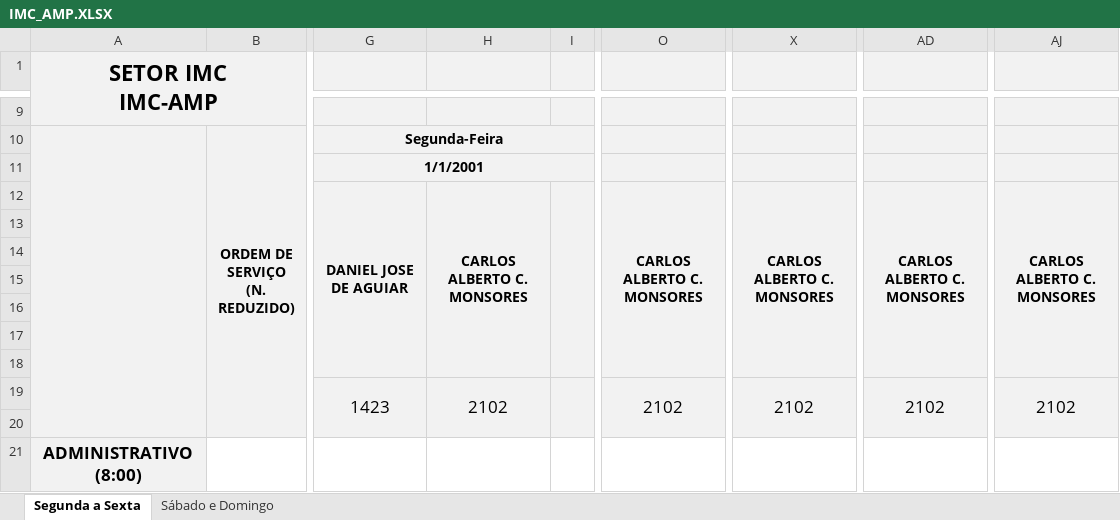
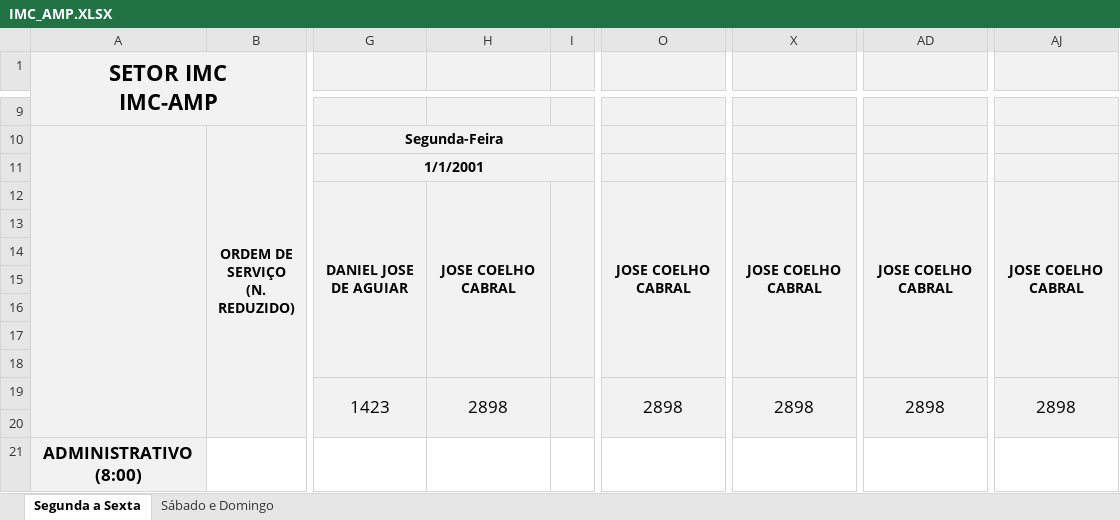
Before and after one commit to flipbit03/sisaprop, an Excel workbook: outputs/sisaprophelper#autoaprop/autoapropxlsx/IMC_AMP.XLSX, sheet Segunda a Sexta, drawn as a sheet; only a part is shown, gaps mark what is left out; values as stored, in another font and other column widths than the file's, no borders; the diff names each change by its address in the sheet, - before the commit and + after, or states it on an @@ line.

```diff
--- a/outputs/sisaprophelper#autoaprop/autoapropxlsx/IMC_AMP.XLSX (sheet Segunda a Sexta)
+++ b/outputs/sisaprophelper#autoaprop/autoapropxlsx/IMC_AMP.XLSX (sheet Segunda a Sexta)
-H12: CARLOS ALBERTO C. MONSORES
+H12: JOSE COELHO CABRAL
-O12: CARLOS ALBERTO C. MONSORES
+O12: JOSE COELHO CABRAL
-X12: CARLOS ALBERTO C. MONSORES
+X12: JOSE COELHO CABRAL
-AD12: CARLOS ALBERTO C. MONSORES
+AD12: JOSE COELHO CABRAL
-AJ12: CARLOS ALBERTO C. MONSORES
+AJ12: JOSE COELHO CABRAL
-H19: 2102
+H19: 2898
-O19: 2102
+O19: 2898
-X19: 2102
+X19: 2898
-AD19: 2102
+AD19: 2898
-AJ19: 2102
+AJ19: 2898
```
Also changed, not shown: sheet Sábado e Domingo, outputs/sisaprophelper#autoaprop/autoapropxlsx/IMC.XLSX, 1 other file.
